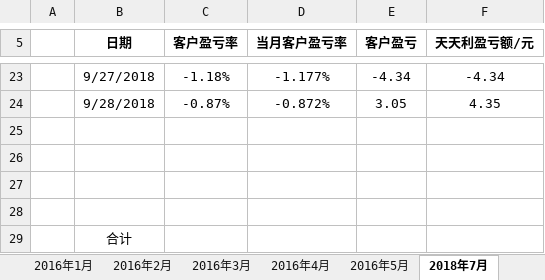
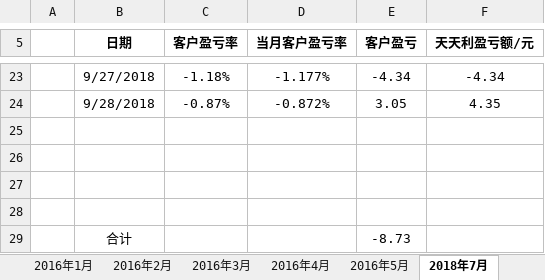
Before and after one commit to Alpha0729/GZHao, an Excel workbook: 天天利往期收益/天天利一号2018年09月收益表.xlsx, sheet 2018年7月, drawn as a sheet; only a part is shown, gaps mark what is left out; values as stored, in another font and other column widths than the file's, no borders; charts and pictures not drawn; the diff names each change by its address in the sheet, - before the commit and + after, or states it on an @@ line.

```diff
--- a/天天利往期收益/天天利一号2018年09月收益表.xlsx (sheet 2018年7月)
+++ b/天天利往期收益/天天利一号2018年09月收益表.xlsx (sheet 2018年7月)
-E29 (客户盈亏): (empty)
+E29 (客户盈亏): -8.73
```
Also changed, not shown: charts or pictures, 稳赢基金净值表2018年 - 副本.xlsx, 3 other files.
